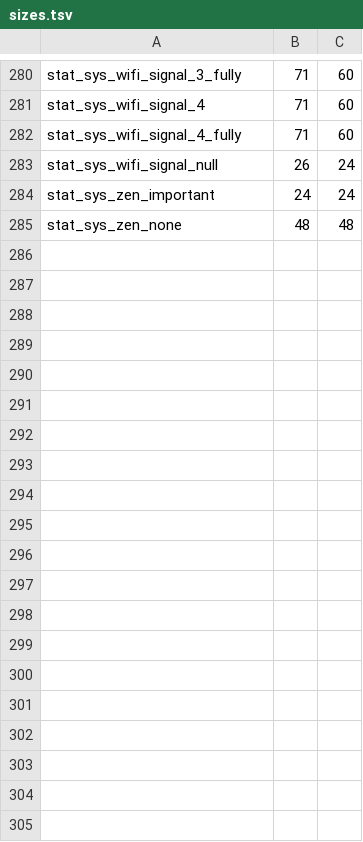
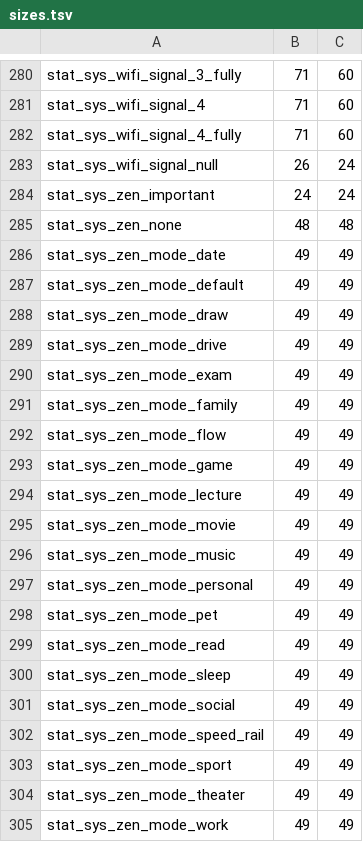
Before and after one commit to vokhactri/honor-dark-theme, a TSV file: data/statusbar/sizes.tsv, drawn as a sheet; only a part is shown, gaps mark what is left out.

Commit message:
feat: MagicOS 11 scene mode status bar icons

```diff
--- a/data/statusbar/sizes.tsv
+++ b/data/statusbar/sizes.tsv
@@ -285 +285,21 @@ stat_sys_zen_important	24	24
 stat_sys_zen_none	48	48
+stat_sys_zen_mode_date	49	49
+stat_sys_zen_mode_default	49	49
+stat_sys_zen_mode_draw	49	49
+stat_sys_zen_mode_drive	49	49
+stat_sys_zen_mode_exam	49	49
+stat_sys_zen_mode_family	49	49
+stat_sys_zen_mode_flow	49	49
+stat_sys_zen_mode_game	49	49
+stat_sys_zen_mode_lecture	49	49
+stat_sys_zen_mode_movie	49	49
+stat_sys_zen_mode_music	49	49
+stat_sys_zen_mode_personal	49	49
+stat_sys_zen_mode_pet	49	49
+stat_sys_zen_mode_read	49	49
+stat_sys_zen_mode_sleep	49	49
+stat_sys_zen_mode_social	49	49
+stat_sys_zen_mode_speed_rail	49	49
+stat_sys_zen_mode_sport	49	49
+stat_sys_zen_mode_theater	49	49
+stat_sys_zen_mode_work	49	49
```
Also changed, not shown: 20 other files.
